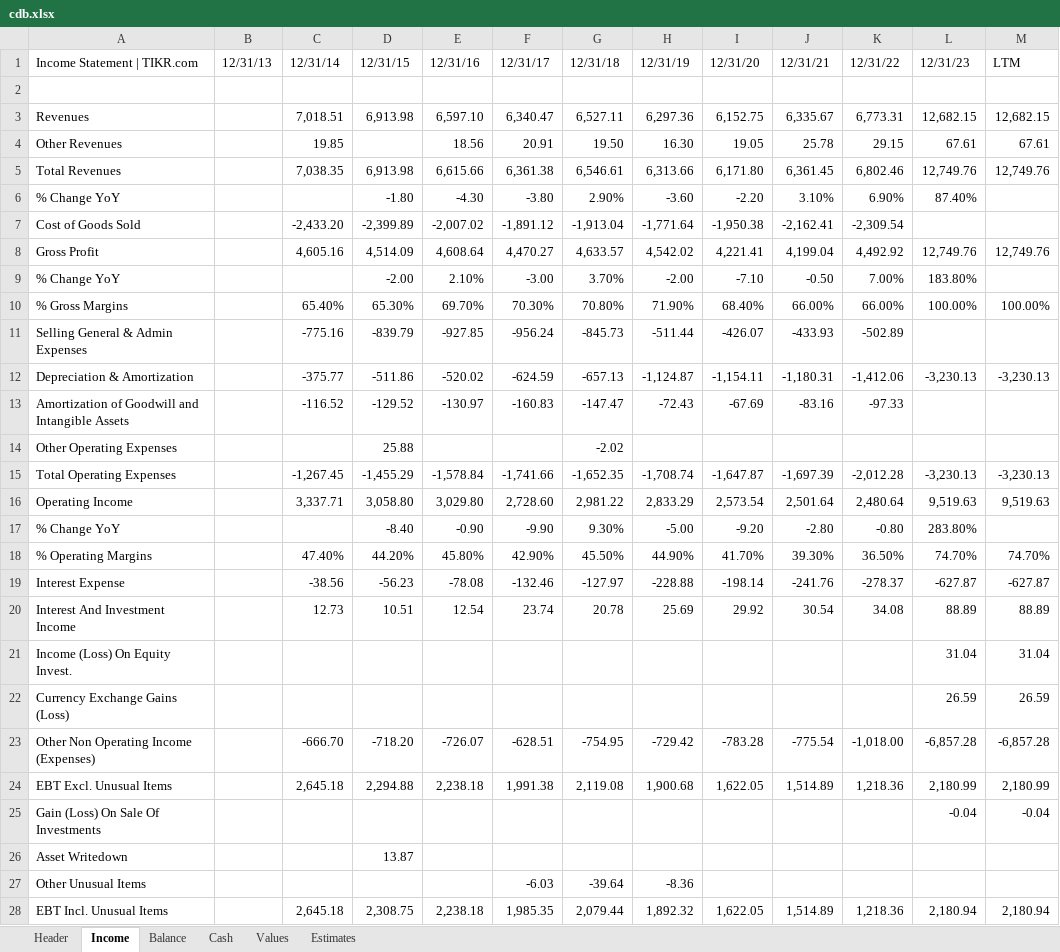
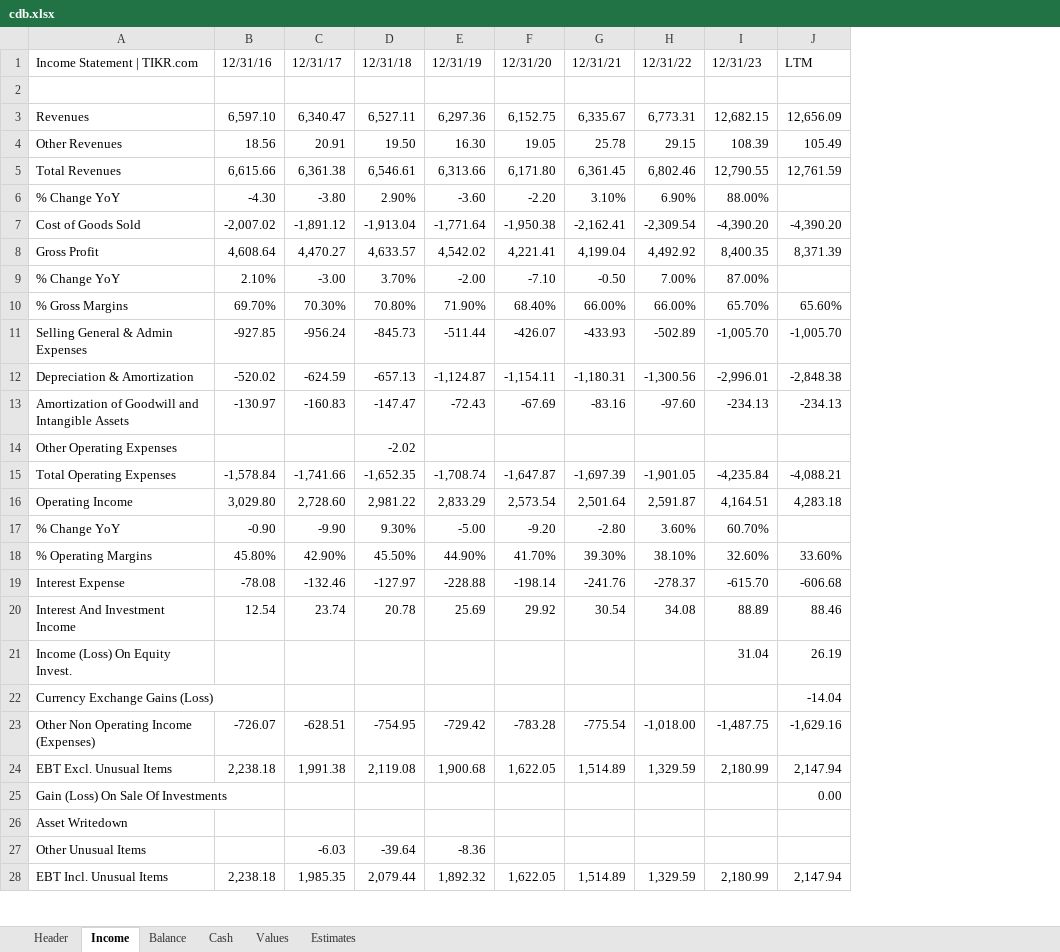
Before and after one commit to bennyk/Auditor, an Excel workbook: spreads/cdb.xlsx, sheet Income, drawn as a sheet; only a part is shown; values as stored, in another font and other column widths than the file's, no borders; removed rows and columns are numbered as before the commit, all else as after; the diff covers the shown part only; the diff names each change by its address in the sheet, - before the commit and + after, or states it on an @@ line.

```diff
--- a/spreads/cdb.xlsx (sheet Income)
+++ b/spreads/cdb.xlsx (sheet Income)
-column B, row 1: 12/31/13
-column C, rows 1-28: 12/31/14 |  | 7,018.51 | 19.85 | 7,038.35 |  | -2,433.20 | 4,605.16 |  | 65.40% | -775.16 | -375.77 | -116.52 |  | -1,267.45 | 3,337.71 |  | 47.40% | -38.56 | 12.73 |  |  | -666.70 | 2,645.18 |  |  |  | 2,645.18
-column D, rows 1-28: 12/31/15 |  | 6,913.98 |  | 6,913.98 | -1.80 | -2,399.89 | 4,514.09 | -2.00 | 65.30% | -839.79 | -511.86 | -129.52 | 25.88 | -1,455.29 | 3,058.80 | -8.40 | 44.20% | -56.23 | 10.51 |  |  | -718.20 | 2,294.88 |  | 13.87 |  | 2,308.75
-column M, rows 1-28: LTM |  | 12,682.15 | 67.61 | 12,749.76 |  |  | 12,749.76 |  | 100.00% |  | -3,230.13 |  |  | -3,230.13 | 9,519.63 |  | 74.70% | -627.87 | 88.89 | 31.04 | 26.59 | -6,857.28 | 2,180.99 | -0.04 |  |  | 2,180.94
+column J, rows 1-28: LTM |  | 12,656.09 | 105.49 | 12,761.59 |  | -4,390.20 | 8,371.39 |  | 65.60% | -1,005.70 | -2,848.38 | -234.13 |  | -4,088.21 | 4,283.18 |  | 33.60% | -606.68 | 88.46 | 26.19 | -14.04 | -1,629.16 | 2,147.94 | 0.00 |  |  | 2,147.94
-I4: 67.61
+I4: 108.39
-I5: 12,749.76
+I5: 12,790.55
-I6: 87.40%
+I6: 88.00%
-I7: (empty)
+I7: -4,390.20
-I8: 12,749.76
+I8: 8,400.35
-I9: 183.80%
+I9: 87.00%
-I10: 100.00%
+I10: 65.70%
-I11: (empty)
+I11: -1,005.70
-H12: -1,412.06
+H12: -1,300.56
-I12: -3,230.13
+I12: -2,996.01
-H13: -97.33
+H13: -97.60
-I13: (empty)
+I13: -234.13
-H15: -2,012.28
+H15: -1,901.05
-I15: -3,230.13
+I15: -4,235.84
-H16: 2,480.64
+H16: 2,591.87
-I16: 9,519.63
+I16: 4,164.51
-H17: -0.80
+H17: 3.60%
-I17: 283.80%
+I17: 60.70%
-H18: 36.50%
+H18: 38.10%
-I18: 74.70%
+I18: 32.60%
-I19: -627.87
+I19: -615.70
-I22: 26.59
+I22: (empty)
-I23: -6,857.28
+I23: -1,487.75
-H24: 1,218.36
+H24: 1,329.59
-I25: -0.04
+I25: (empty)
-H28: 1,218.36
+H28: 1,329.59
-I28: 2,180.94
+I28: 2,180.99
```
Also changed, not shown: 27 edited cells elsewhere in this sheet, sheet Values, sheet Estimates, sheet Balance, sheet Cash, sheet Header, spreads/9988.xlsx, spreads/intc.xlsx, 2 other files.
